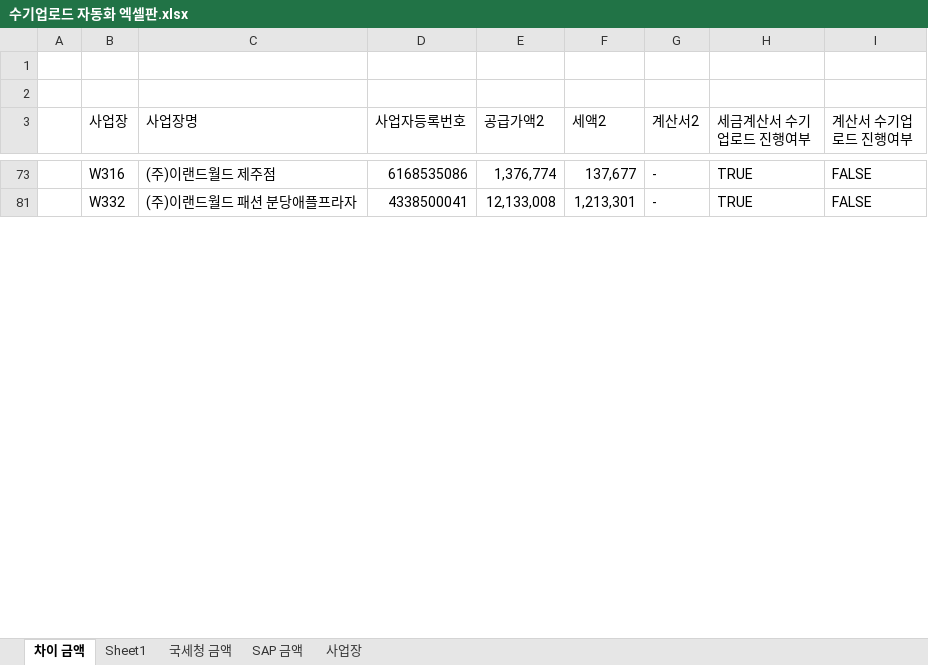
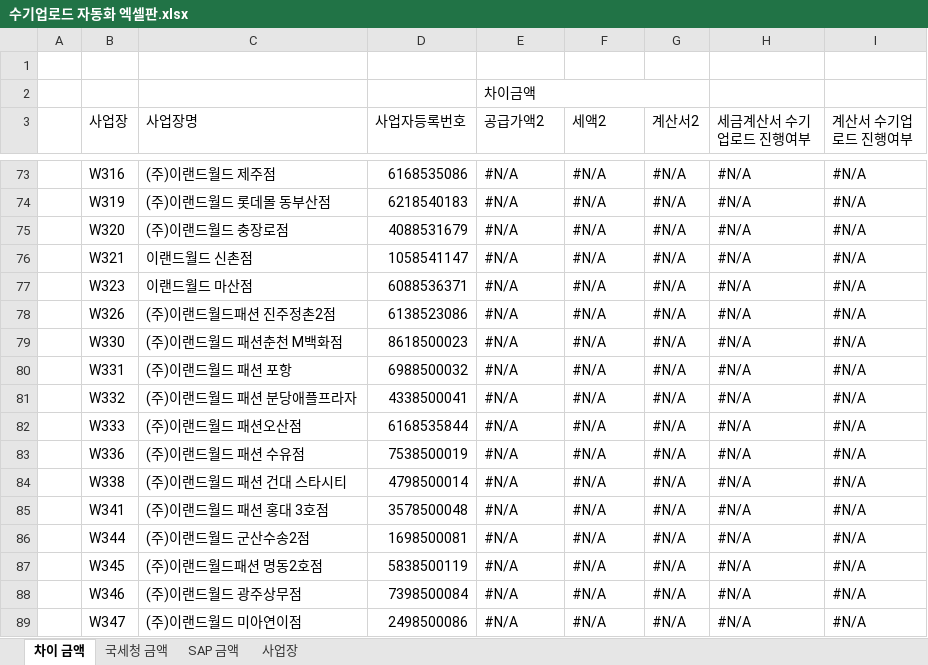
Before and after one commit to cjswoehdgns1/automation_hometax, an Excel workbook: 수기업로드 자동화 엑셀판.xlsx, sheet 차이 금액, drawn as a sheet; only a part is shown, gaps mark what is left out; values as stored, in another font and other column widths than the file's, no cell formats; the diff covers the shown part only; the diff names each change by its address in the sheet, - before the commit and + after, or states it on an @@ line.

```diff
--- a/수기업로드 자동화 엑셀판.xlsx (sheet 차이 금액)
+++ b/수기업로드 자동화 엑셀판.xlsx (sheet 차이 금액)
-sheet tab: Sheet1
-E2 (공급가액2): (empty)
+E2 (공급가액2): 차이금액
+E2:G2 merged
-E73 (공급가액2): 1,376,774
+E73 (공급가액2): #N/A
-F73 (세액2): 137,677
+F73 (세액2): #N/A
-G73 (계산서2): -
+G73 (계산서2): #N/A
-H73 (세금계산서 수기업로드 진행여부): TRUE
+H73 (세금계산서 수기업로드 진행여부): #N/A
-I73 (계산서 수기업로드 진행여부): FALSE
+I73 (계산서 수기업로드 진행여부): #N/A
+row 74:  | W319 | (주)이랜드월드 롯데몰 동부산점 | 6218540183 | #N/A | #N/A | #N/A | #N/A | #N/A
+row 75:  | W320 | (주)이랜드월드 충장로점 | 4088531679 | #N/A | #N/A | #N/A | #N/A | #N/A
+row 76:  | W321 | 이랜드월드 신촌점 | 1058541147 | #N/A | #N/A | #N/A | #N/A | #N/A
+row 77:  | W323 | 이랜드월드 마산점 | 6088536371 | #N/A | #N/A | #N/A | #N/A | #N/A
+row 78:  | W326 | (주)이랜드월드패션 진주정촌2점 | 6138523086 | #N/A | #N/A | #N/A | #N/A | #N/A
+row 79:  | W330 | (주)이랜드월드 패션춘천 M백화점 | 8618500023 | #N/A | #N/A | #N/A | #N/A | #N/A
+row 80:  | W331 | (주)이랜드월드 패션 포항 | 6988500032 | #N/A | #N/A | #N/A | #N/A | #N/A
-E81 (공급가액2): 12,133,008
+E81 (공급가액2): #N/A
-F81 (세액2): 1,213,301
+F81 (세액2): #N/A
-G81 (계산서2): -
+G81 (계산서2): #N/A
-H81 (세금계산서 수기업로드 진행여부): TRUE
+H81 (세금계산서 수기업로드 진행여부): #N/A
-I81 (계산서 수기업로드 진행여부): FALSE
+I81 (계산서 수기업로드 진행여부): #N/A
+row 82:  | W333 | (주)이랜드월드 패션오산점 | 6168535844 | #N/A | #N/A | #N/A | #N/A | #N/A
+row 83:  | W336 | (주)이랜드월드 패션 수유점 | 7538500019 | #N/A | #N/A | #N/A | #N/A | #N/A
+row 84:  | W338 | (주)이랜드월드 패션 건대 스타시티 | 4798500014 | #N/A | #N/A | #N/A | #N/A | #N/A
+row 85:  | W341 | (주)이랜드월드 패션 홍대 3호점 | 3578500048 | #N/A | #N/A | #N/A | #N/A | #N/A
+row 86:  | W344 | (주)이랜드월드 군산수송2점 | 1698500081 | #N/A | #N/A | #N/A | #N/A | #N/A
+row 87:  | W345 | (주)이랜드월드패션 명동2호점 | 5838500119 | #N/A | #N/A | #N/A | #N/A | #N/A
+row 88:  | W346 | (주)이랜드월드 광주상무점 | 7398500084 | #N/A | #N/A | #N/A | #N/A | #N/A
+row 89:  | W347 | (주)이랜드월드 미아연이점 | 2498500086 | #N/A | #N/A | #N/A | #N/A | #N/A
```
Also changed, not shown: 133 added rows and 150 edited cells elsewhere in this sheet, sheet SAP 금액, sheet 국세청 금액, sheet 사업장, cell formats, formulas that keep their value, hidden cells, 29 other files.
